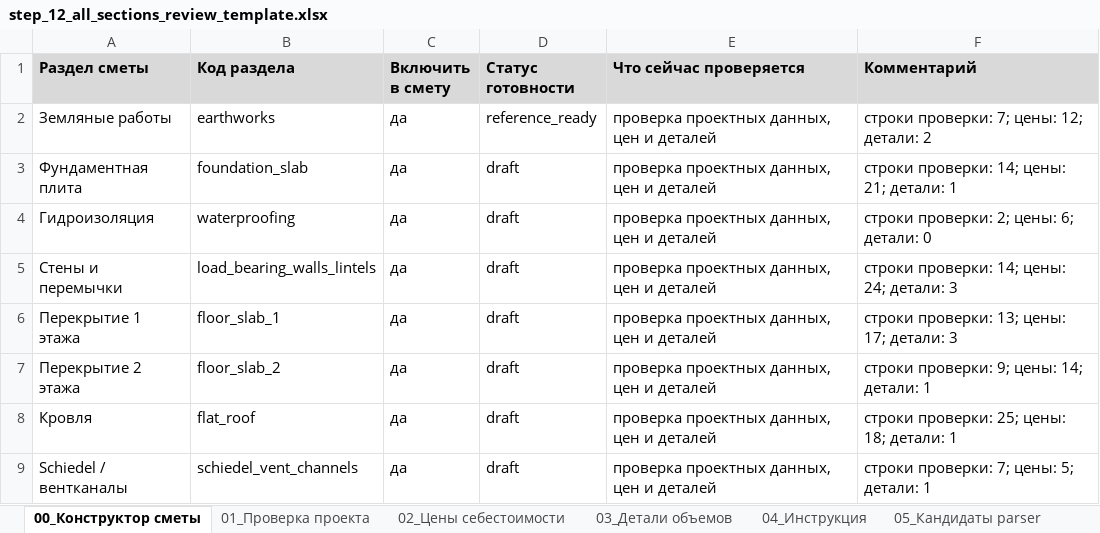
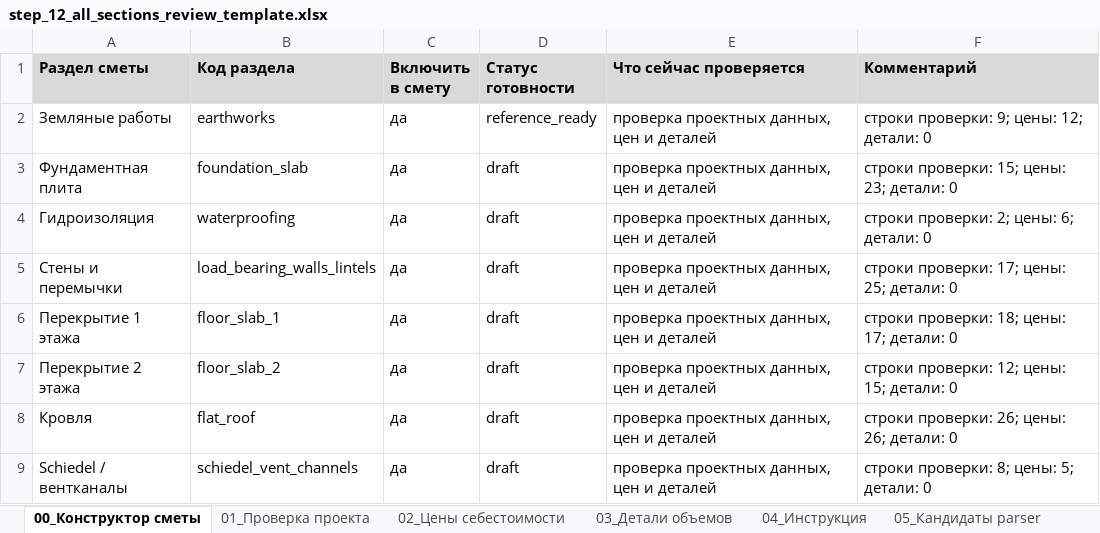
Before and after one commit to Tata-Tiana/ai-estimator-mvp, an Excel workbook: experiments/full_estimate_review_pipeline/output/step_12_all_sections_review_template.xlsx, sheet 00_Конструктор сметы, drawn as a sheet; values as stored, in another font and other column widths than the file's, no borders; the diff names each change by its address in the sheet, - before the commit and + after, or states it on an @@ line.

```diff
--- a/experiments/full_estimate_review_pipeline/output/step_12_all_sections_review_template.xlsx (sheet 00_Конструктор сметы)
+++ b/experiments/full_estimate_review_pipeline/output/step_12_all_sections_review_template.xlsx (sheet 00_Конструктор сметы)
-F2 (Комментарий): строки проверки: 7; цены: 12; детали: 2
+F2 (Комментарий): строки проверки: 9; цены: 12; детали: 0
-F3 (Комментарий): строки проверки: 14; цены: 21; детали: 1
+F3 (Комментарий): строки проверки: 15; цены: 23; детали: 0
-F5 (Комментарий): строки проверки: 14; цены: 24; детали: 3
+F5 (Комментарий): строки проверки: 17; цены: 25; детали: 0
-F6 (Комментарий): строки проверки: 13; цены: 17; детали: 3
+F6 (Комментарий): строки проверки: 18; цены: 17; детали: 0
-F7 (Комментарий): строки проверки: 9; цены: 14; детали: 1
+F7 (Комментарий): строки проверки: 12; цены: 15; детали: 0
-F8 (Комментарий): строки проверки: 25; цены: 18; детали: 1
+F8 (Комментарий): строки проверки: 26; цены: 26; детали: 0
-F9 (Комментарий): строки проверки: 7; цены: 5; детали: 1
+F9 (Комментарий): строки проверки: 8; цены: 5; детали: 0
```
Also changed, not shown: sheet 05_Кандидаты parser, sheet 02_Цены себестоимости, sheet 01_Проверка проекта, sheet 03_Детали объемов, sheet 06_Сырые данные parser, hidden cells, 6 other files.
